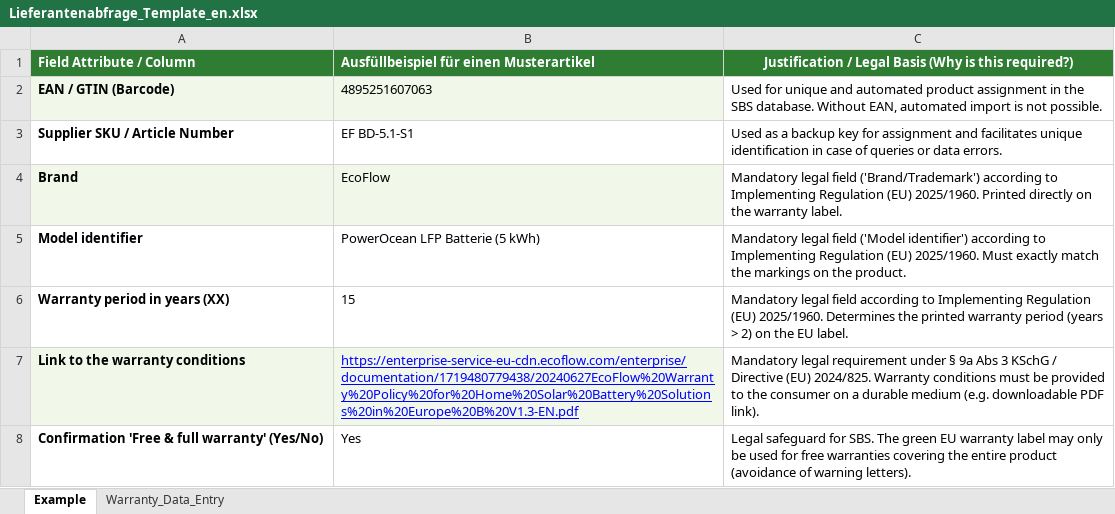
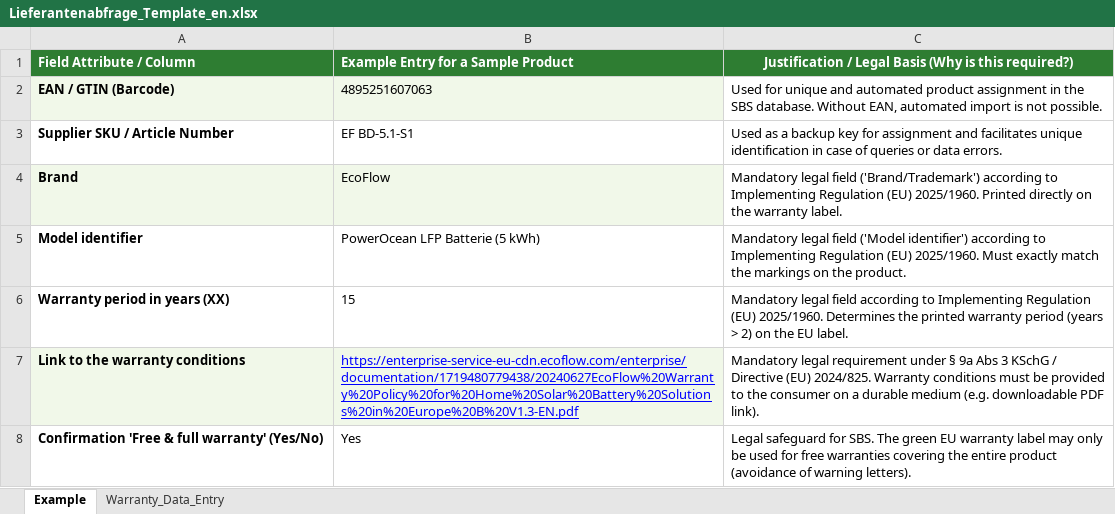
Before and after one commit to twinklerpriv-star/magento2-compliance-labels, an Excel workbook: Meilenstein 1/Lieferantenabfrage_Template_en.xlsx, sheet Example, drawn as a sheet; values as stored, in another font and other column widths than the file's, no borders; the diff names each change by its address in the sheet, - before the commit and + after, or states it on an @@ line.

Commit message:
doc: translate cell B1 of Example sheet to English in Lieferantenabfrage_Template_en.xlsx

```diff
--- a/Meilenstein 1/Lieferantenabfrage_Template_en.xlsx (sheet Example)
+++ b/Meilenstein 1/Lieferantenabfrage_Template_en.xlsx (sheet Example)
-B1: Ausfüllbeispiel für einen Musterartikel
+B1: Example Entry for a Sample Product
```
